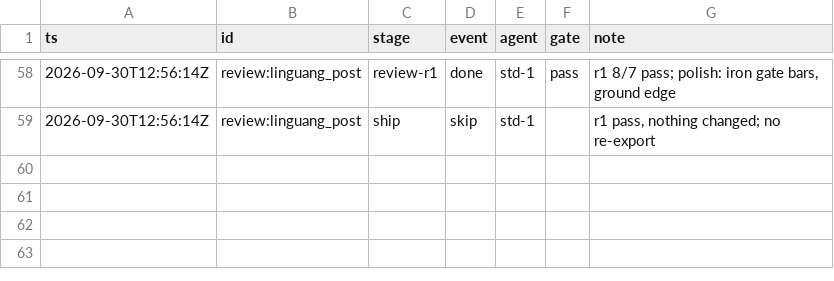
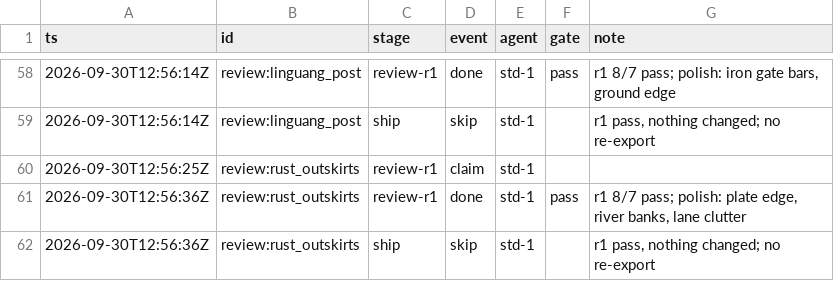
Before and after one commit to kcgoofee-jpg/my-tavern-experiments, a CSV file: docs/plans/render-campaign-events.csv, drawn as a sheet; only a part is shown, gaps mark what is left out.

Commit message:
render(campaign): review:rust_outskirts reviewed (r1 8/7 pass, no ship needed)

```diff
--- a/docs/plans/render-campaign-events.csv
+++ b/docs/plans/render-campaign-events.csv
@@ -59 +59,4 @@ ts,id,stage,event,agent,gate,note
 2026-09-30T12:56:14Z,review:linguang_post,ship,skip,std-1,,"r1 pass, nothing changed; no re-export"
+2026-09-30T12:56:25Z,review:rust_outskirts,review-r1,claim,std-1,,
+2026-09-30T12:56:36Z,review:rust_outskirts,review-r1,done,std-1,pass,"r1 8/7 pass; polish: plate edge, river banks, lane clutter"
+2026-09-30T12:56:36Z,review:rust_outskirts,ship,skip,std-1,,"r1 pass, nothing changed; no re-export"
```
Also changed, not shown: 2 other files.
